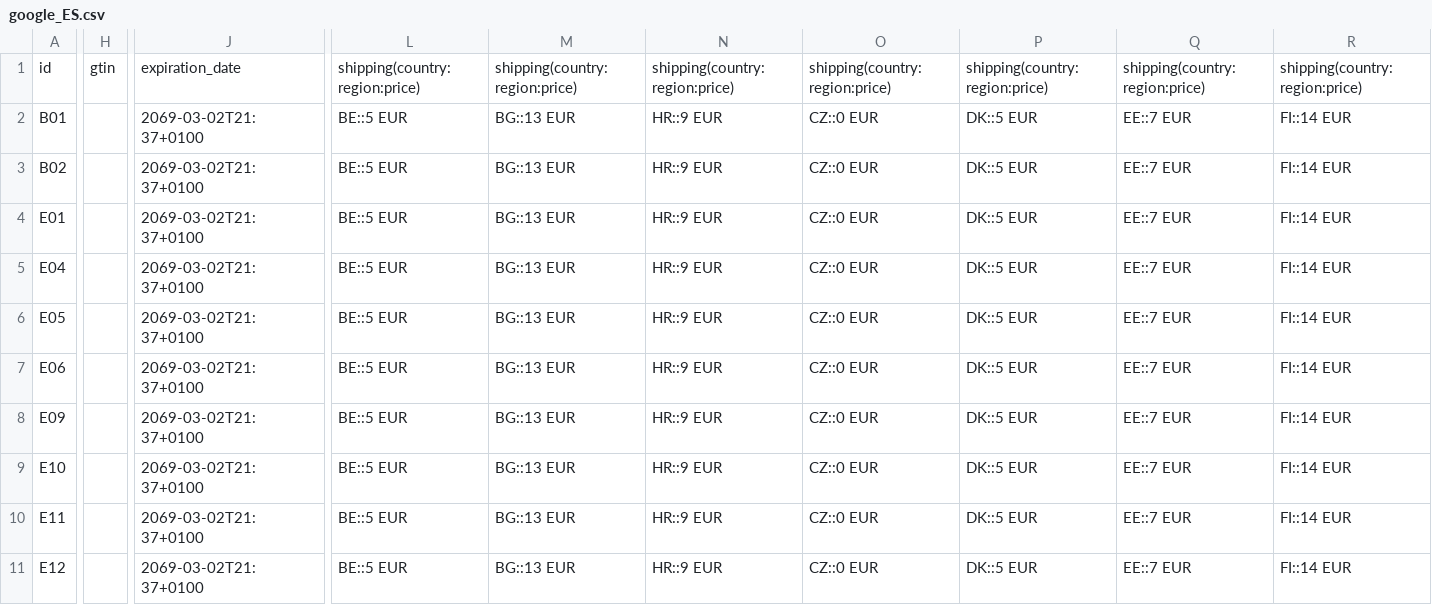
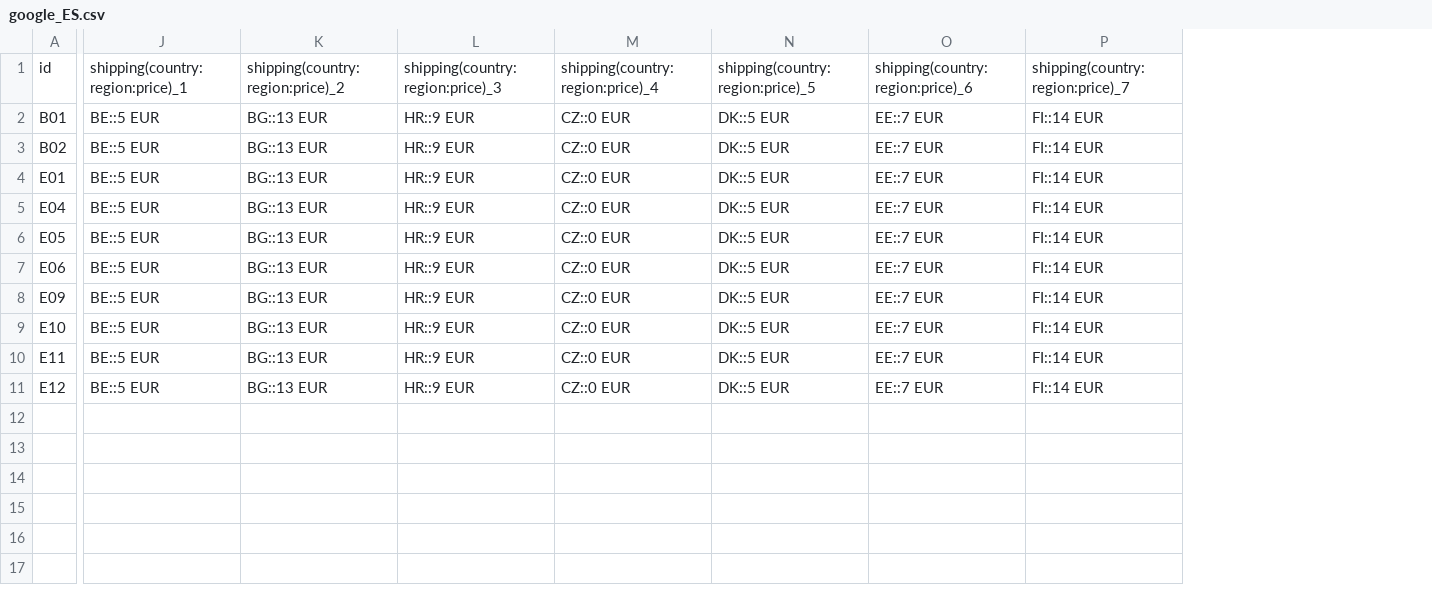
Before and after one commit to DAGRAEU/ProductFeed, a CSV file: google_ES.csv, drawn as a sheet; only a part is shown, gaps mark what is left out; removed rows and columns are numbered as before the commit, all else as after; the diff covers the shown part only; the diff names each change by its address in the sheet, - before the commit and + after, or states it on an @@ line.

Commit message:
sync 1657121686619

```diff
--- a/google_ES.csv
+++ b/google_ES.csv
-column H, row 1: gtin
-column J, rows 1-11: expiration_date | 2069-03-02T21:37+0100 | 2069-03-02T21:37+0100 | 2069-03-02T21:37+0100 | 2069-03-02T21:37+0100 | 2069-03-02T21:37+0100 | 2069-03-02T21:37+0100 | 2069-03-02T21:37+0100 | 2069-03-02T21:37+0100 | 2069-03-02T21:37+0100 | 2069-03-02T21:37+0100
-J1: shipping(country:region:price)
+J1: shipping(country:region:price)_1
-K1: shipping(country:region:price)
+K1: shipping(country:region:price)_2
-L1: shipping(country:region:price)
+L1: shipping(country:region:price)_3
-M1: shipping(country:region:price)
+M1: shipping(country:region:price)_4
-N1: shipping(country:region:price)
+N1: shipping(country:region:price)_5
-O1: shipping(country:region:price)
+O1: shipping(country:region:price)_6
-P1: shipping(country:region:price)
+P1: shipping(country:region:price)_7
```
Also changed, not shown: 16 edited cells elsewhere in this file.
